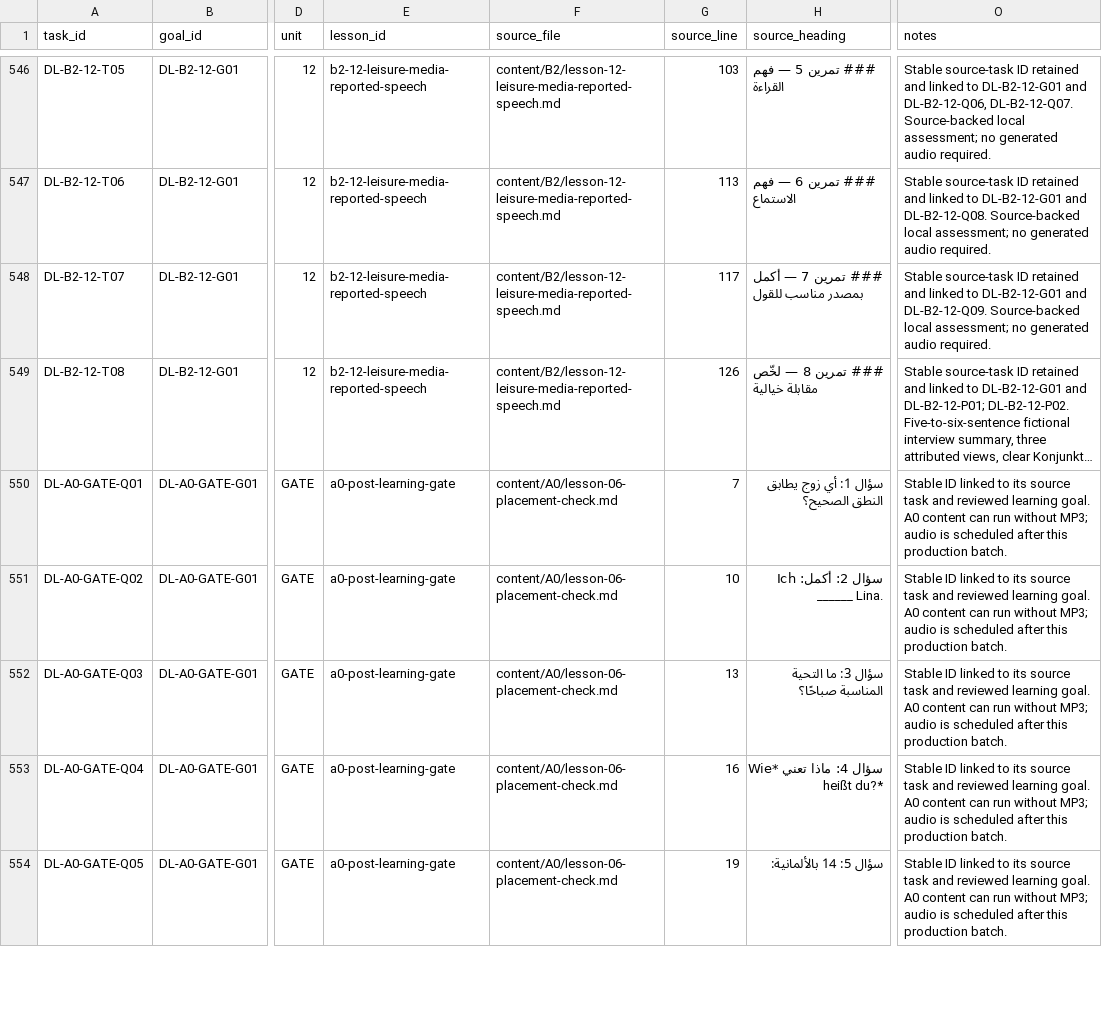
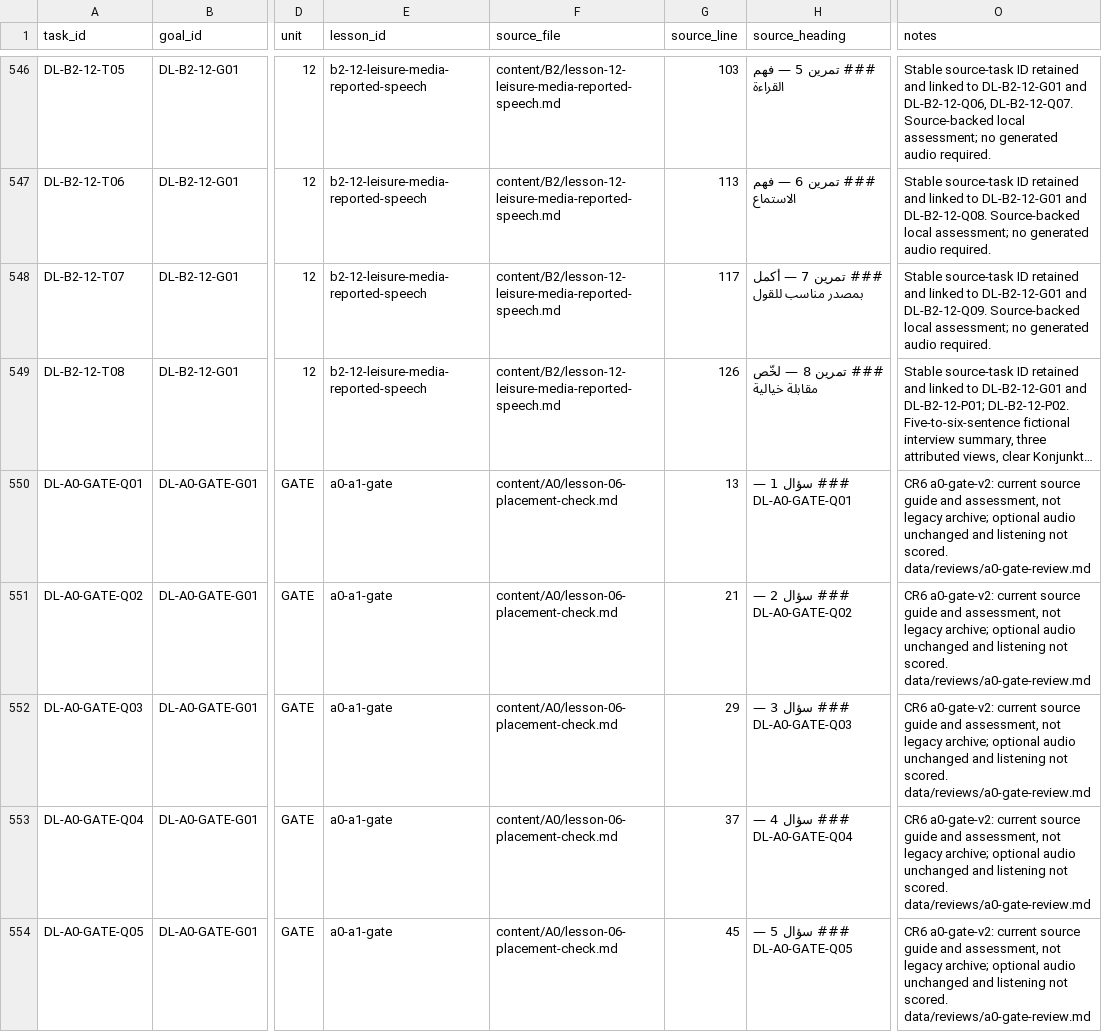
Before and after one commit to naderba69/deutschlern, a CSV file: data/production-task-catalog.csv, drawn as a sheet; only a part is shown, gaps mark what is left out; long unchanged cells end in …; the diff covers the shown part only; the diff names each change by its address in the sheet, - before the commit and + after, or states it on an @@ line.

Commit message:
fix: review A0 transition gate and align practical evidence
Co-authored-by: arena-agent <297053741+arena-agent@users.noreply.github.com>

```diff
--- a/data/production-task-catalog.csv
+++ b/data/production-task-catalog.csv
-E550:E554 (lesson_id): a0-post-learning-gate
+E550:E554 (lesson_id): a0-a1-gate
-G550 (source_line): 7
+G550 (source_line): 13
-H550 (source_heading): سؤال 1: أي زوج يطابق النطق الصحيح؟
+H550 (source_heading): ### سؤال 1 — DL-A0-GATE-Q01
-O550:O554 (notes): Stable ID linked to its source task and reviewed learning goal. A0 content can run without MP3; audio is scheduled after this production batch.
+O550:O554 (notes): CR6 a0-gate-v2: current source guide and assessment, not legacy archive; optional audio unchanged and listening not scored. data/reviews/a0-gate-review.md
-G551 (source_line): 10
+G551 (source_line): 21
-H551 (source_heading): سؤال 2: أكمل: Ich ______ Lina.
+H551 (source_heading): ### سؤال 2 — DL-A0-GATE-Q02
-G552 (source_line): 13
+G552 (source_line): 29
-H552 (source_heading): سؤال 3: ما التحية المناسبة صباحًا؟
+H552 (source_heading): ### سؤال 3 — DL-A0-GATE-Q03
-G553 (source_line): 16
+G553 (source_line): 37
-H553 (source_heading): سؤال 4: ماذا تعني *Wie heißt du?*
+H553 (source_heading): ### سؤال 4 — DL-A0-GATE-Q04
-G554 (source_line): 19
+G554 (source_line): 45
-H554 (source_heading): سؤال 5: 14 بالألمانية:
+H554 (source_heading): ### سؤال 5 — DL-A0-GATE-Q05
```
Also changed, not shown: 3 added rows and 29 edited cells elsewhere in this file, 20 other files.
